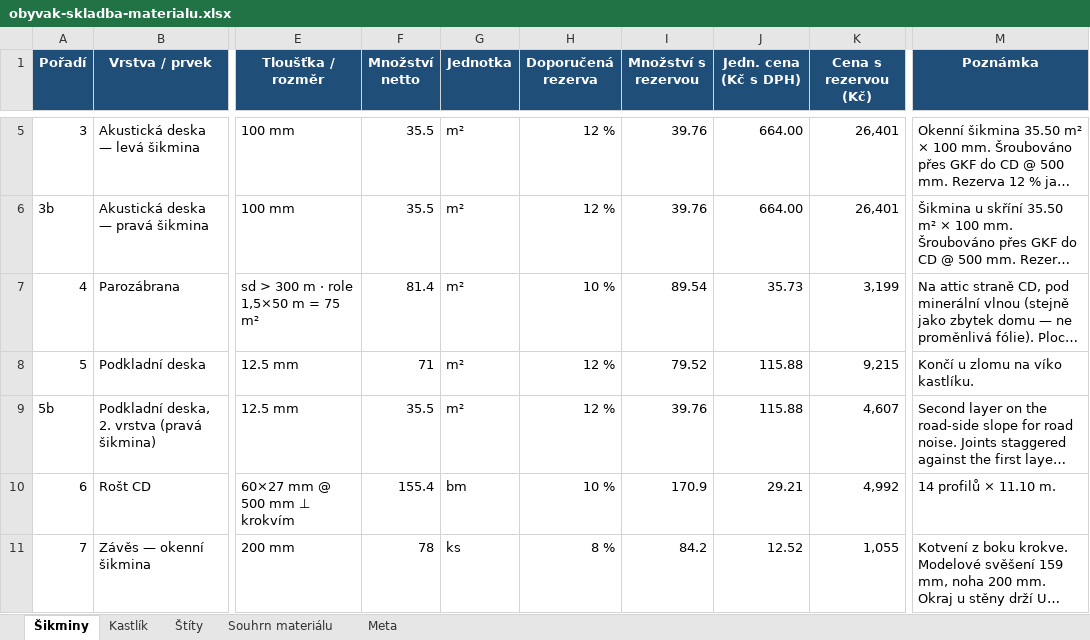
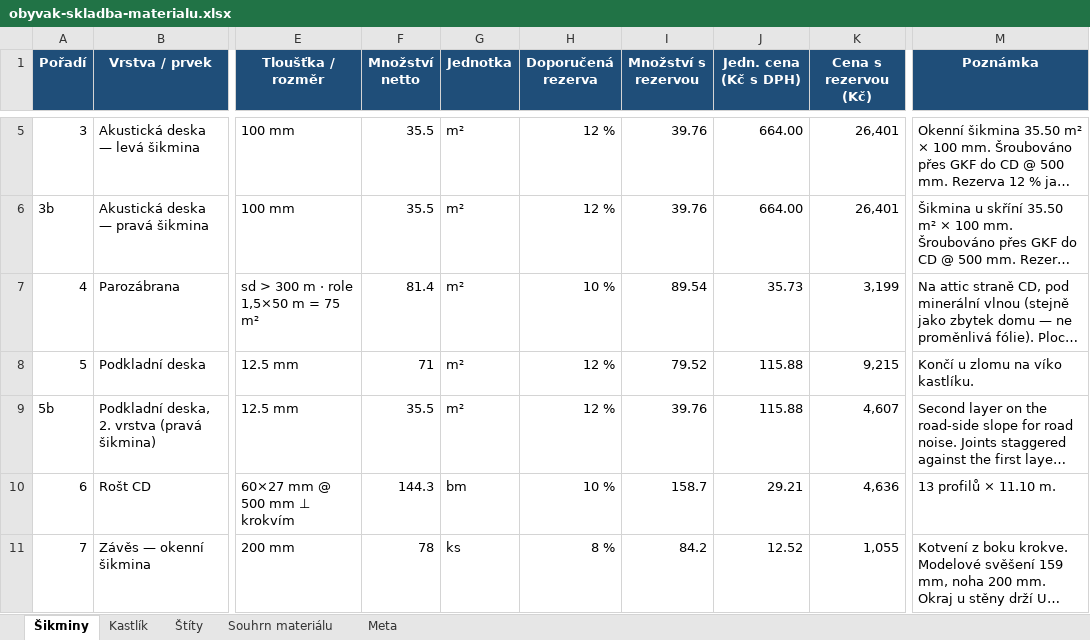
Before and after one commit to pteasima/Blueprints, an Excel workbook: docs/obyvak-skladba-materialu.xlsx, sheet Šikminy, drawn as a sheet; only a part is shown, gaps mark what is left out; long unchanged cells end in …; values as stored, in another font and other column widths than the file's, no borders; the diff covers the shown part only; the diff names each change by its address in the sheet, - before the commit and + after, or states it on an @@ line.

```diff
--- a/docs/obyvak-skladba-materialu.xlsx (sheet Šikminy)
+++ b/docs/obyvak-skladba-materialu.xlsx (sheet Šikminy)
-F10 (Množství netto): 155.4
+F10 (Množství netto): 144.3
-I10 (Množství s rezervou): 170.9
+I10 (Množství s rezervou): 158.7
-K10 (Cena s rezervou (Kč)): 4,992
+K10 (Cena s rezervou (Kč)): 4,636
-M10 (Poznámka): 14 profilů × 11.10 m.
+M10 (Poznámka): 13 profilů × 11.10 m.
```
Also changed, not shown: 5 edited cells elsewhere in this sheet, sheet Souhrn materiálu, sheet Meta, sheet Kastlík, 20 other files.
